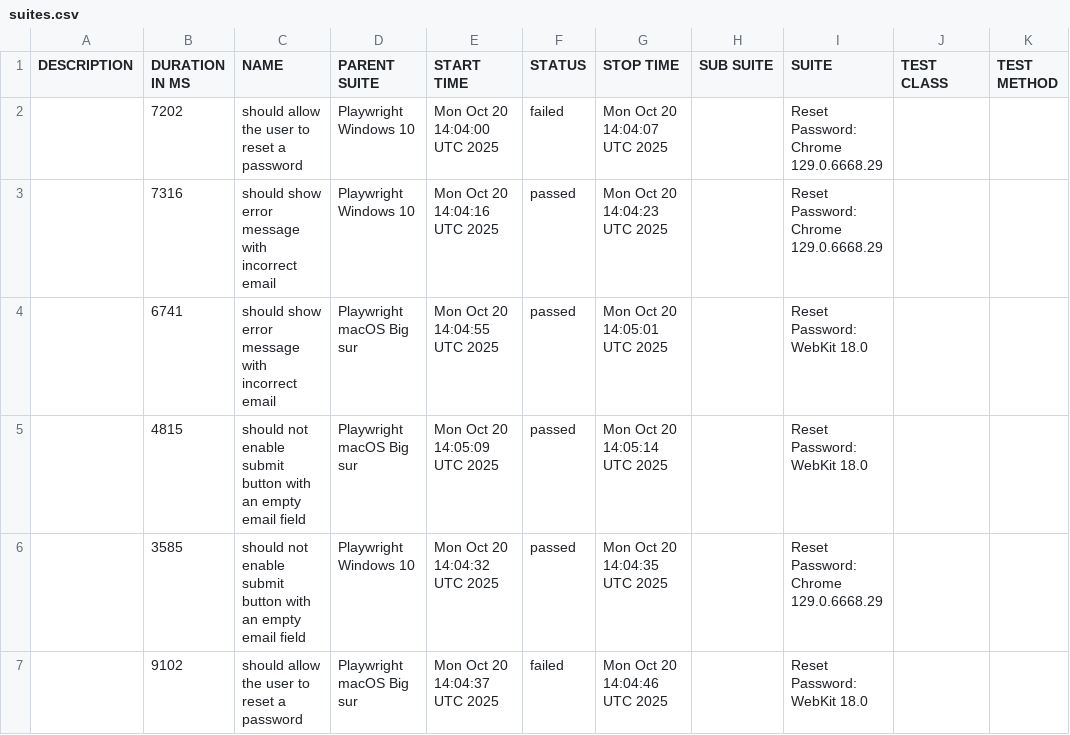
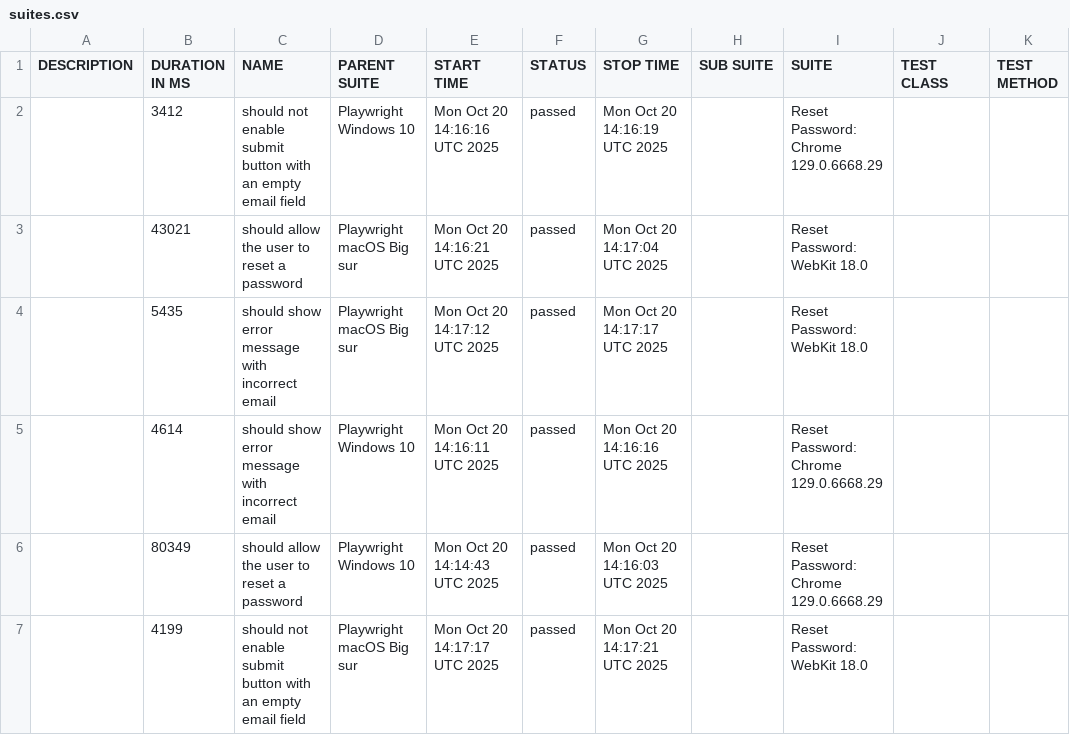
Before and after one commit to netgitqa/QAAssessmentAppService, a CSV file: data/suites.csv, drawn as a sheet.

```diff
--- a/data/suites.csv
+++ b/data/suites.csv
@@ -1,7 +1,7 @@
 "DESCRIPTION","DURATION IN MS","NAME","PARENT SUITE","START TIME","STATUS","STOP TIME","SUB SUITE","SUITE","TEST CLASS","TEST METHOD"
-"","7202","should allow the user to reset a password","Playwright Windows 10","Mon Oct 20 14:04:00 UTC 2025","failed","Mon Oct 20 14:04:07 UTC 2025","","Reset Password: Chrome 129.0.6668.29","",""
-"","7316","should show error message with incorrect email","Playwright Windows 10","Mon Oct 20 14:04:16 UTC 2025","passed","Mon Oct 20 14:04:23 UTC 2025","","Reset Password: Chrome 129.0.6668.29","",""
-"","6741","should show error message with incorrect email","Playwright macOS Big sur","Mon Oct 20 14:04:55 UTC 2025","passed","Mon Oct 20 14:05:01 UTC 2025","","Reset Password: WebKit 18.0","",""
-"","4815","should not enable submit button with an empty email field","Playwright macOS Big sur","Mon Oct 20 14:05:09 UTC 2025","passed","Mon Oct 20 14:05:14 UTC 2025","","Reset Password: WebKit 18.0","",""
-"","3585","should not enable submit button with an empty email field","Playwright Windows 10","Mon Oct 20 14:04:32 UTC 2025","passed","Mon Oct 20 14:04:35 UTC 2025","","Reset Password: Chrome 129.0.6668.29","",""
-"","9102","should allow the user to reset a password","Playwright macOS Big sur","Mon Oct 20 14:04:37 UTC 2025","failed","Mon Oct 20 14:04:46 UTC 2025","","Reset Password: WebKit 18.0","",""
+"","3412","should not enable submit button with an empty email field","Playwright Windows 10","Mon Oct 20 14:16:16 UTC 2025","passed","Mon Oct 20 14:16:19 UTC 2025","","Reset Password: Chrome 129.0.6668.29","",""
+"","43021","should allow the user to reset a password","Playwright macOS Big sur","Mon Oct 20 14:16:21 UTC 2025","passed","Mon Oct 20 14:17:04 UTC 2025","","Reset Password: WebKit 18.0","",""
+"","5435","should show error message with incorrect email","Playwright macOS Big sur","Mon Oct 20 14:17:12 UTC 2025","passed","Mon Oct 20 14:17:17 UTC 2025","","Reset Password: WebKit 18.0","",""
+"","4614","should show error message with incorrect email","Playwright Windows 10","Mon Oct 20 14:16:11 UTC 2025","passed","Mon Oct 20 14:16:16 UTC 2025","","Reset Password: Chrome 129.0.6668.29","",""
+"","80349","should allow the user to reset a password","Playwright Windows 10","Mon Oct 20 14:14:43 UTC 2025","passed","Mon Oct 20 14:16:03 UTC 2025","","Reset Password: Chrome 129.0.6668.29","",""
+"","4199","should not enable submit button with an empty email field","Playwright macOS Big sur","Mon Oct 20 14:17:17 UTC 2025","passed","Mon Oct 20 14:17:21 UTC 2025","","Reset Password: WebKit 18.0","",""
```
Also changed, not shown: 38 other files.
